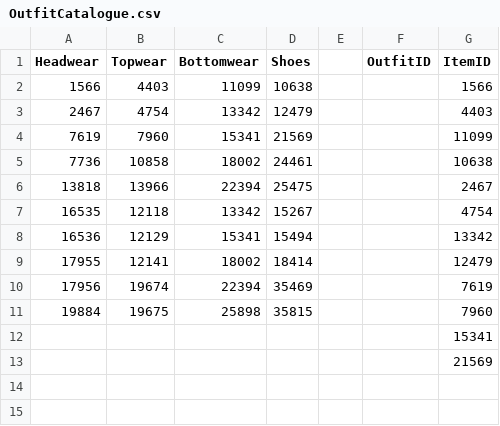
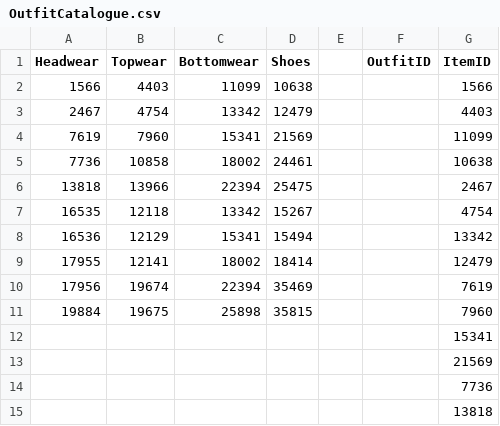
Before and after one commit to devd030703/DressSelector, a CSV file: dataset/database/OutfitCatalogue.csv, drawn as a sheet.

```diff
--- a/dataset/database/OutfitCatalogue.csv
+++ b/dataset/database/OutfitCatalogue.csv
@@ -13 +13,3 @@
 ,,,,,,21569
+,,,,,,7736
+,,,,,,13818
```
Also changed, not shown: 1 other file.
